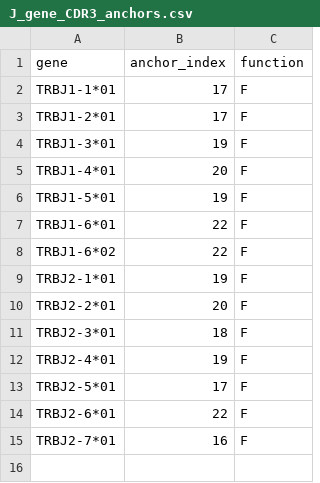
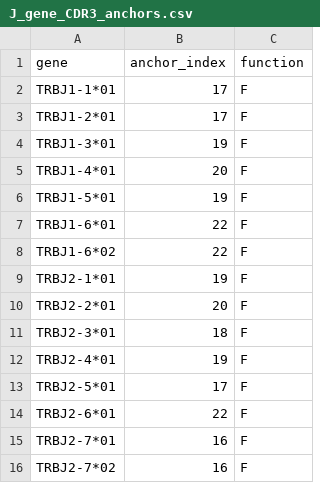
Before and after one commit to statbiophys/SONIA, a CSV file: default_models/human_T_beta/J_gene_CDR3_anchors.csv, drawn as a sheet; the diff names each change by its address in the sheet, - before the commit and + after, or states it on an @@ line.

```diff
--- a/default_models/human_T_beta/J_gene_CDR3_anchors.csv
+++ b/default_models/human_T_beta/J_gene_CDR3_anchors.csv
+row 16: TRBJ2-7*02 | 16 | F
```
Also changed, not shown: default_models/human_T_beta/V_gene_CDR3_anchors.csv, 23 other files.
